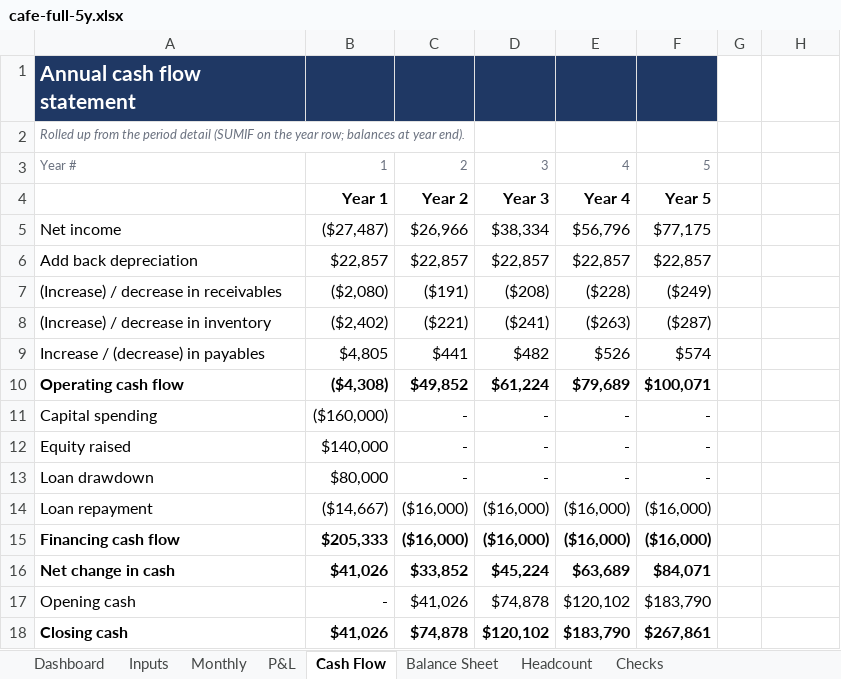
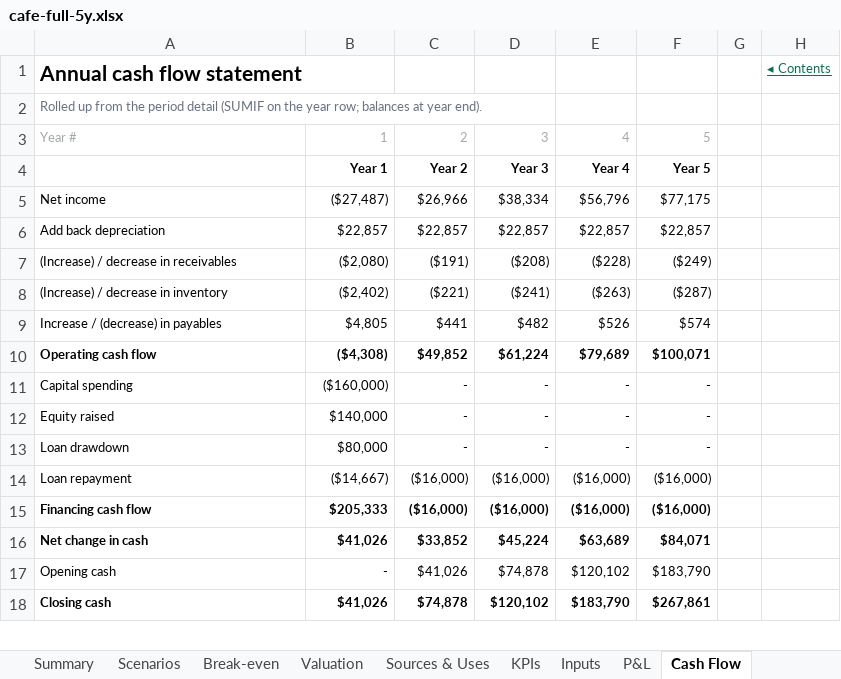
Before and after one commit to henrysheykin/finmodel-app, an Excel workbook: samples/cafe-full-5y.xlsx, sheet Cash Flow, drawn as a sheet; values as stored, in another font and other column widths than the file's, no borders; the diff names each change by its address in the sheet, - before the commit and + after, or states it on an @@ line.

```diff
--- a/samples/cafe-full-5y.xlsx (sheet Cash Flow)
+++ b/samples/cafe-full-5y.xlsx (sheet Cash Flow)
+sheet tab: Summary
+sheet tab: Scenarios
+sheet tab: Break-even
+sheet tab: Valuation
+sheet tab: Sources & Uses
+sheet tab: KPIs
-A1:F1 fill: #1F3864
+A1:F1 fill: none
-A1 text colour: #FFFFFF
+A1 text colour: black
-H1: (empty)
+H1: ◂ Contents
-A2 italic: on
+A2 italic: off
-A3:F3 text colour: #6B7280
+A3:F3 text colour: #A3ABA8
@@ B4:F4 text size: smaller @@
@@ A5:F18 text size: smaller @@
```
Also changed, not shown: sheet Monthly, sheet Dashboard, sheet P&L, sheet Inputs, sheet Checks, sheet Balance Sheet, 1 more sheet, other sheet tabs, formulas that keep their value, charts or pictures, 20 other files.
